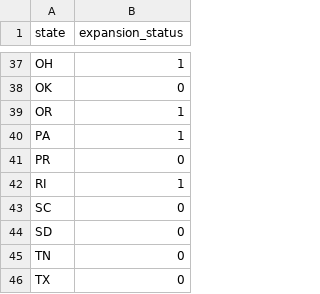
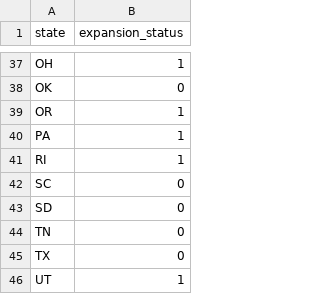
Before and after one commit to Kereeh/CMP-464, a CSV file: research/expansion_states.csv, drawn as a sheet; only a part is shown, gaps mark what is left out; the shorter side is filled out with more unchanged rows.

```diff
--- a/research/expansion_states.csv
+++ b/research/expansion_states.csv
@@ -40,3 +40,2 @@ OR,1
 PA,1
-PR,0
 RI,1
```
Also changed, not shown: 1 other file.
